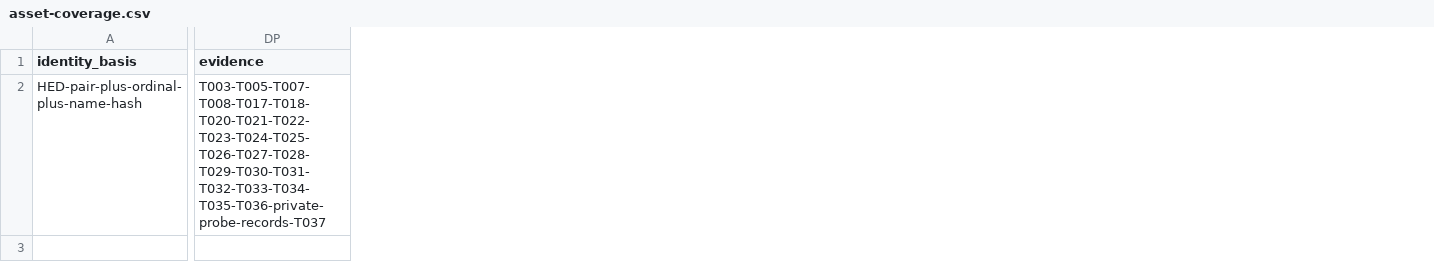
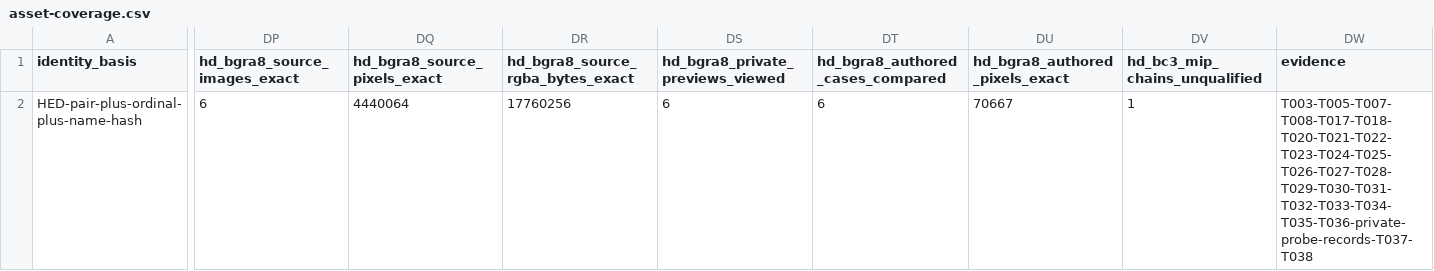
Before and after one commit to Baysul/KH2-Re-Written, a CSV file: docs/asset-coverage.csv, drawn as a sheet; only a part is shown, gaps mark what is left out; addresses are those after the commit; the diff names each change by its address in the sheet, - before the commit and + after, or states it on an @@ line.

Commit message:
Qualify bounded legacy DDS BGRA8 replacement pixels

```diff
--- a/docs/asset-coverage.csv
+++ b/docs/asset-coverage.csv
+column DP (hd_bgra8_source_images_exact), row 2: 6
+column DQ (hd_bgra8_source_pixels_exact), row 2: 4440064
+column DR (hd_bgra8_source_rgba_bytes_exact), row 2: 17760256
+column DS (hd_bgra8_private_previews_viewed), row 2: 6
+column DT (hd_bgra8_authored_cases_compared), row 2: 6
+column DU (hd_bgra8_authored_pixels_exact), row 2: 70667
+column DV (hd_bc3_mip_chains_unqualified), row 2: 1
-DW2 (evidence): T003-T005-T007-T008-T017-T018-T020-T021-T022-T023-T024-T025-T026-T027-T028-T029-T030-T031-T032-T033-T034-T035-T036-private-probe-records-T037
+DW2 (evidence): T003-T005-T007-T008-T017-T018-T020-T021-T022-T023-T024-T025-T026-T027-T028-T029-T030-T031-T032-T033-T034-T035-T036-private-probe-records-T037-T038
```
Also changed, not shown: 11 other files.
